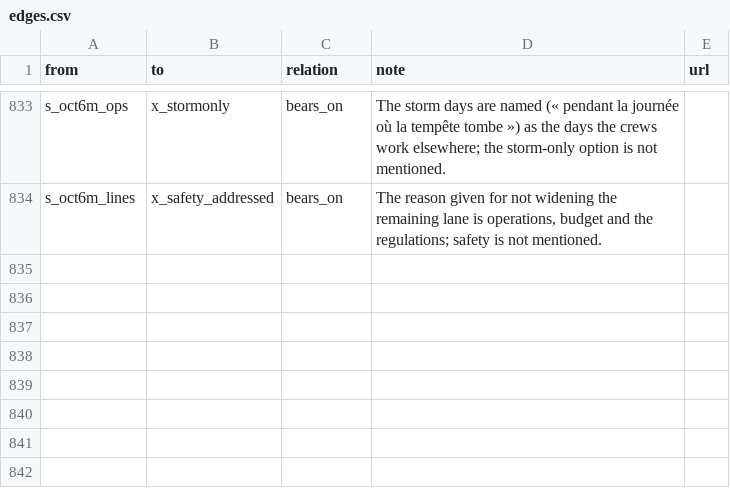
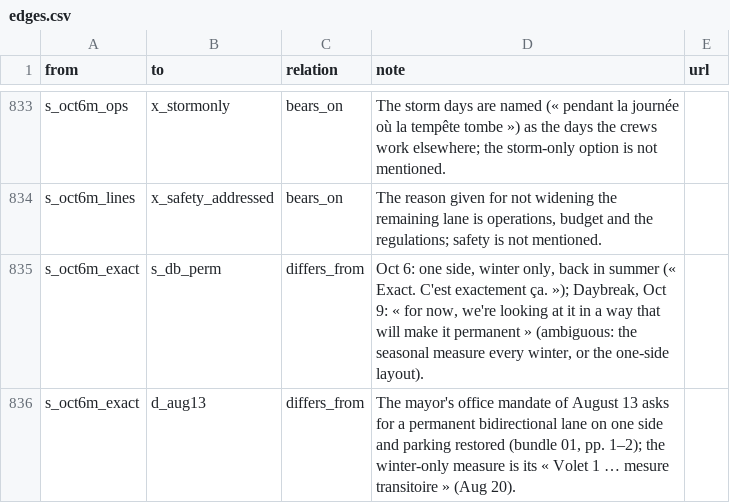
Before and after one commit to OpenMobilityData/Terrebonne-open-sources, a CSV file: 2026-evidence-graph/edges.csv, drawn as a sheet; only a part is shown, gaps mark what is left out; the diff names each change by its address in the sheet, - before the commit and + after, or states it on an @@ line.

```diff
--- a/2026-evidence-graph/edges.csv
+++ b/2026-evidence-graph/edges.csv
+row 835: s_oct6m_exact | s_db_perm | differs_from | Oct 6: one side, winter only, back in summer (« Exact. C'est exactement ça. »); Daybreak, Oct 9: « for now, we're looking at it in a way that will make it permanent » (ambiguous: the seasonal measure every winter, or the one-side layout).
+row 836: s_oct6m_exact | d_aug13 | differs_from | The mayor's office mandate of August 13 asks for a permanent bidirectional lane on one side and parking restored (bundle 01, pp. 1–2); the winter-only measure is its « Volet 1 … mesure transitoire » (Aug 20).
```
Also changed, not shown: 5 other files.
